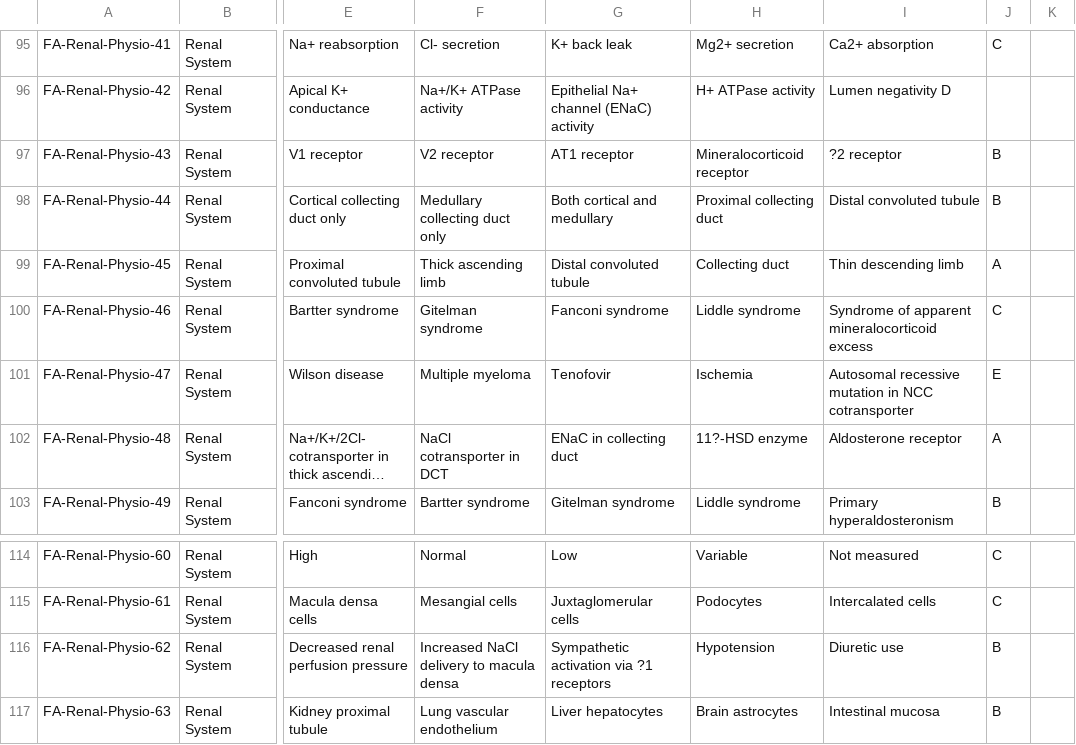
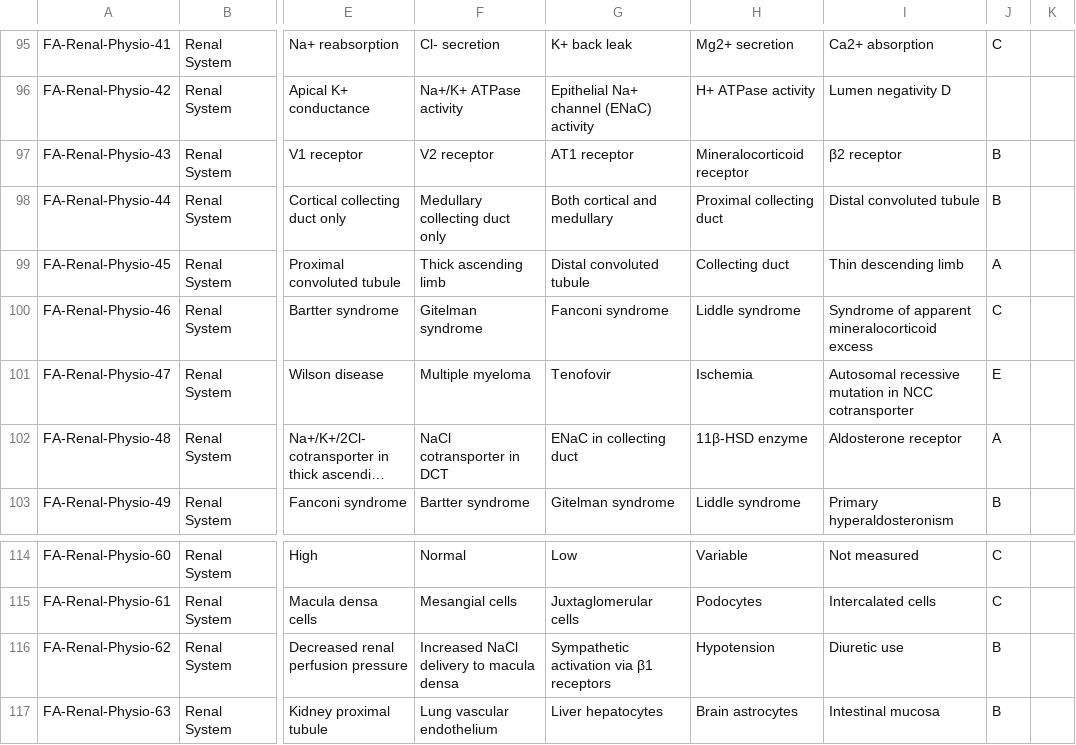
Before and after one commit to hassaan506/edeetos, a CSV file: Books/firstaid_step1.csv, drawn as a sheet; only a part is shown, gaps mark what is left out; long unchanged cells end in …; the diff covers the shown part only; the diff names each change by its address in the sheet, - before the commit and + after, or states it on an @@ line.

```diff
--- a/Books/firstaid_step1.csv
+++ b/Books/firstaid_step1.csv
-I97: ?2 receptor
+I97: β2 receptor
-H102: 11?-HSD enzyme
+H102: 11β-HSD enzyme
-G116: Sympathetic activation via ?1 receptors
+G116: Sympathetic activation via β1 receptors
```
Also changed, not shown: 17 edited cells elsewhere in this file, Books/im_medicine.csv, 1 other file.
